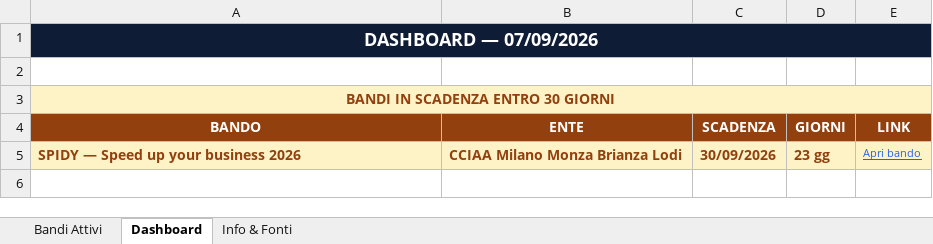
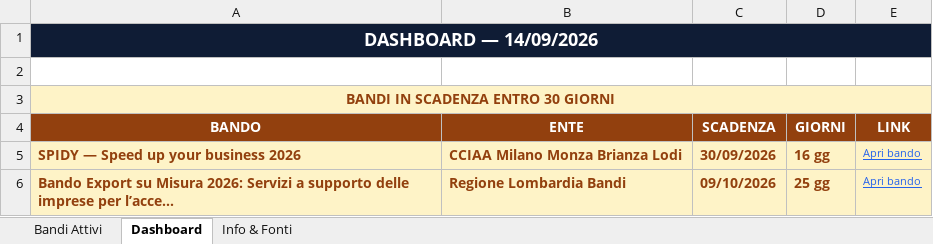
Before and after one commit to fulviobiletta-wq/bandiradar, an Excel workbook: docs/BandiRadar.xlsx, sheet Dashboard, drawn as a sheet; values as stored, in another font and other column widths than the file's, no borders; the diff names each change by its address in the sheet, - before the commit and + after, or states it on an @@ line.

```diff
--- a/docs/BandiRadar.xlsx (sheet Dashboard)
+++ b/docs/BandiRadar.xlsx (sheet Dashboard)
-A1 (BANDO): DASHBOARD — 07/09/2026
+A1 (BANDO): DASHBOARD — 14/09/2026
-D5 (GIORNI): 23 gg
+D5 (GIORNI): 16 gg
+row 6: Bando Export su Misura 2026: Servizi a supporto delle imprese per l’acce... | Regione Lombardia Bandi | 09/10/2026 | 25 gg | Apri bando
```
Also changed, not shown: sheet Bandi Attivi, output/BandiRadar.xlsx, 3 other files.
